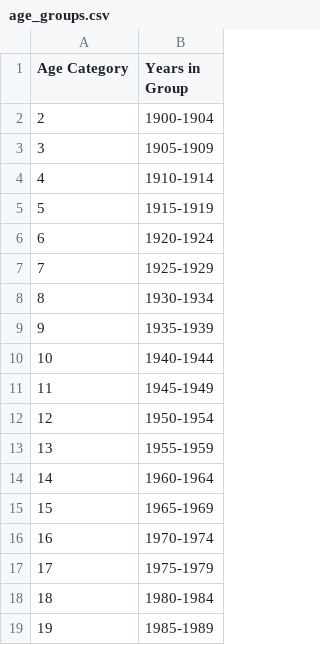
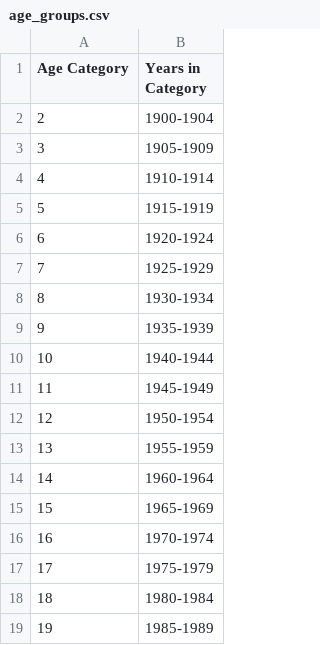
Before and after one commit to juliang94/Data-Science-Capstone-Udacity, a CSV file: age_groups.csv, drawn as a sheet.

Commit message:
Update age_groups.csv

```diff
--- a/age_groups.csv
+++ b/age_groups.csv
@@ -1,2 +1,2 @@
-Age Category, Years in Group
+Age Category, Years in Category
 2, 1900-1904
```
